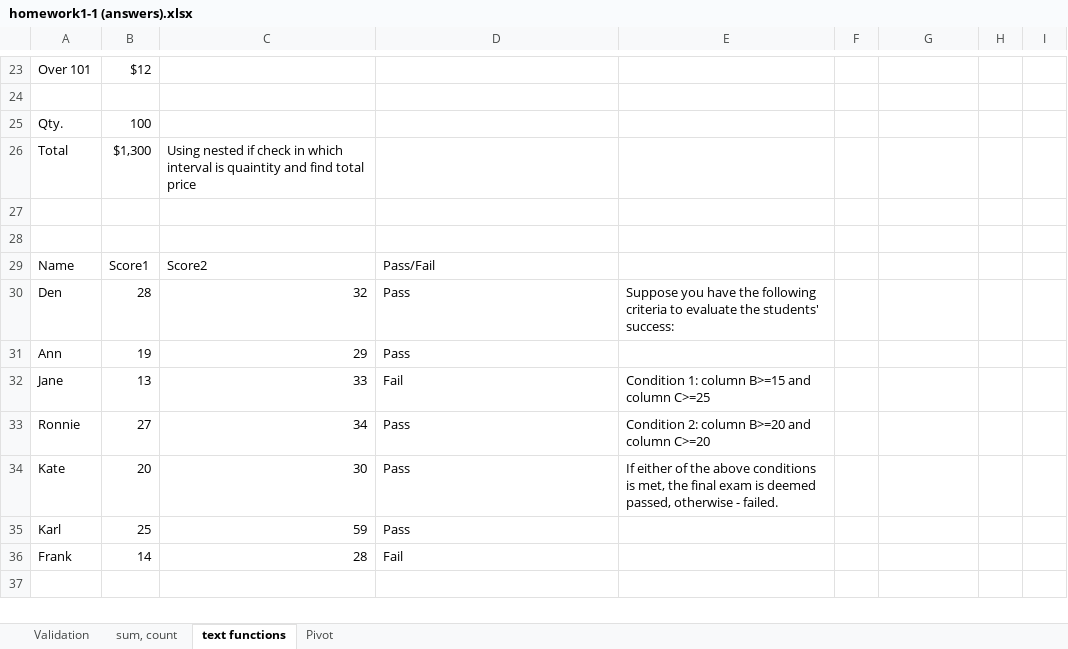
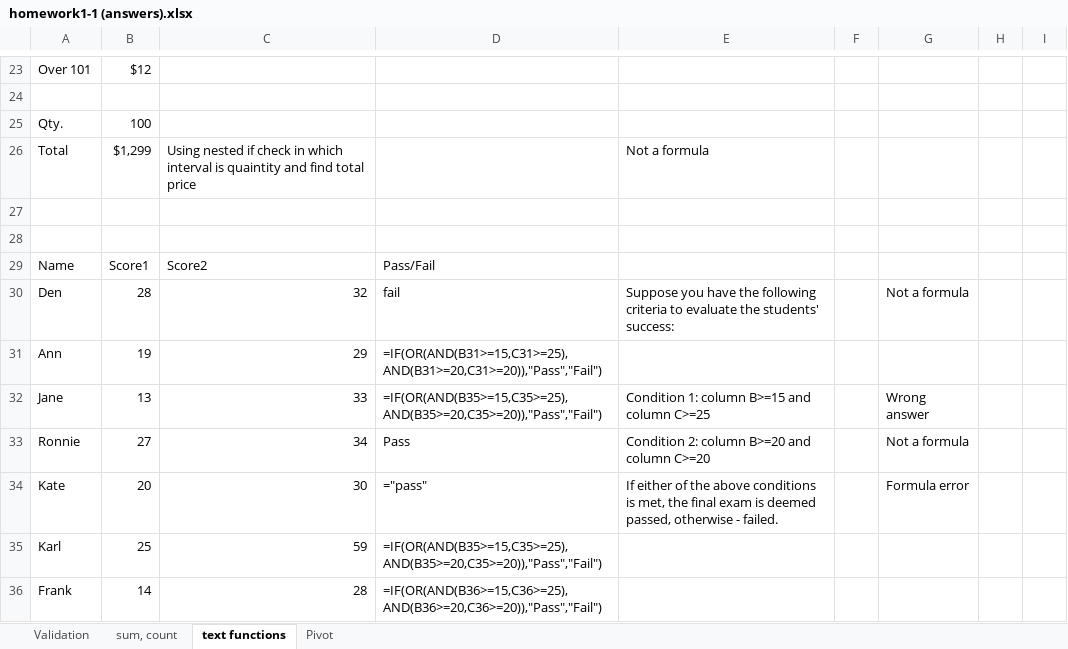
Before and after one commit to RValdre/Exceli-Parandaja-Python, an Excel workbook: homework1-1 (answers).xlsx, sheet text functions, drawn as a sheet; only a part is shown, gaps mark what is left out; values as stored, in another font and other column widths than the file's, no cell formats; formulas without a stored value are shown as written; the diff covers the shown part only; the diff names each change by its address in the sheet, - before the commit and + after, or states it on an @@ line.

```diff
--- a/homework1-1 (answers).xlsx (sheet text functions)
+++ b/homework1-1 (answers).xlsx (sheet text functions)
-B26: $1,300
+B26: $1,299
-E26: (empty)
+E26: Not a formula
-D30: Pass
+D30: fail
-G30: (empty)
+G30: Not a formula
-D31: Pass
+D31: =IF(OR(AND(B31>=15,C31>=25),AND(B31>=20,C31>=20)),"Pass","Fail")
-D32: Fail
+D32: =IF(OR(AND(B35>=15,C35>=25),AND(B35>=20,C35>=20)),"Pass","Fail")
-G32: (empty)
+G32: Wrong answer
-G33: (empty)
+G33: Not a formula
-D34: Pass
+D34: ="pass"
-G34: (empty)
+G34: Formula error
-D35: Pass
+D35: =IF(OR(AND(B35>=15,C35>=25),AND(B35>=20,C35>=20)),"Pass","Fail")
-D36: Fail
+D36: =IF(OR(AND(B36>=15,C36>=25),AND(B36>=20,C36>=20)),"Pass","Fail")
```
Also changed, not shown: 54 edited cells elsewhere in this sheet, sheet Pivot, sheet sum, count, cell formats, formulas that keep their value, charts or pictures, 6 other files.
